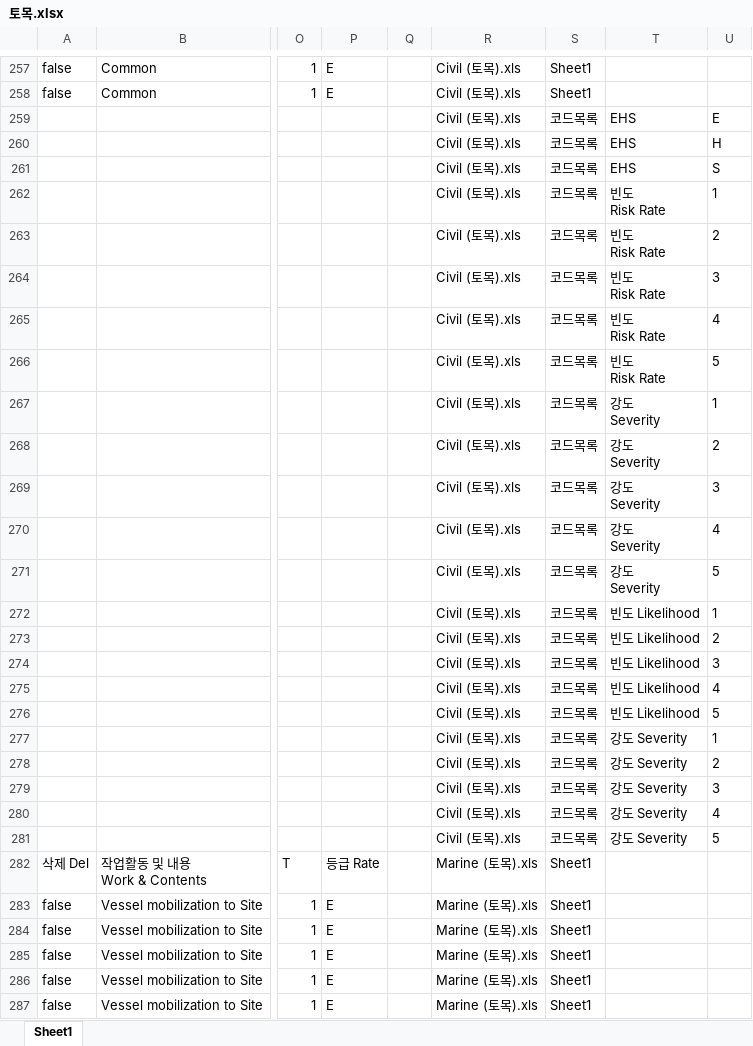
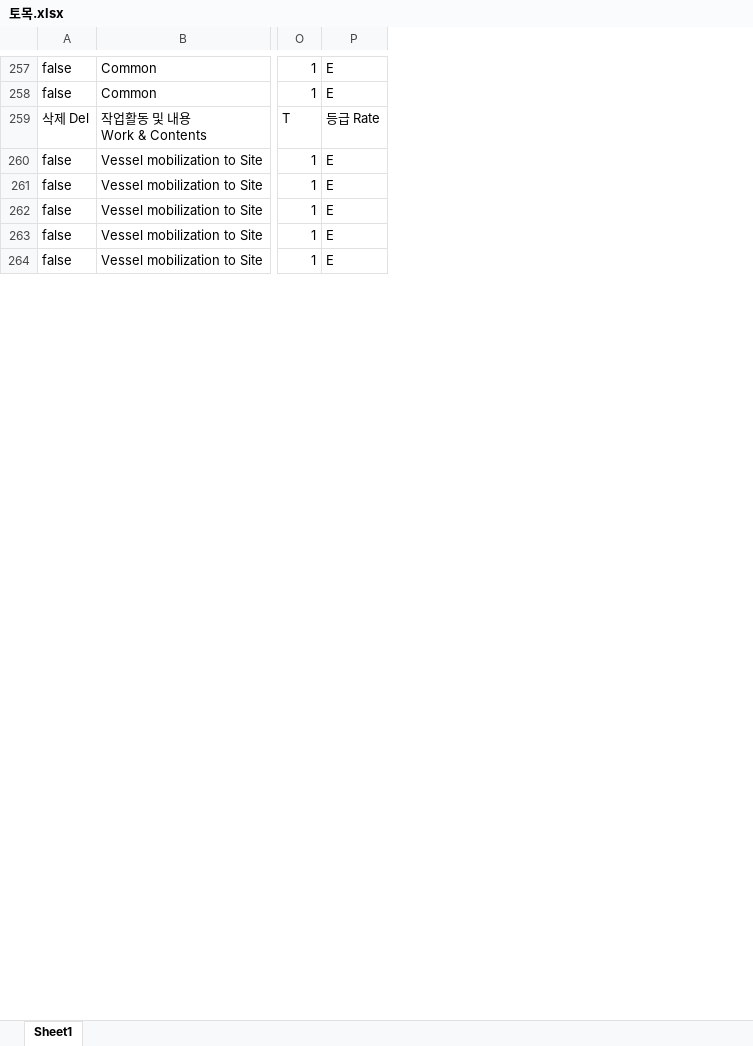
Before and after one commit to pkt0401/doosan_project, an Excel workbook: 토목.xlsx, sheet Sheet1, drawn as a sheet; only a part is shown, gaps mark what is left out; values as stored, in another font and other column widths than the file's, no borders; rows hold the shown columns only; ↵ is a line break in a cell; the diff covers the shown part only; the diff names each change by its address in the sheet, - before the commit and + after, or states it on an @@ line.

```diff
--- a/토목.xlsx (sheet Sheet1)
+++ b/토목.xlsx (sheet Sheet1)
-column Q, empty
-column R, rows 257-258: Civil (토목).xls | Civil (토목).xls; rows 282-287: all Marine (토목).xls
-column S, rows 257-258: Sheet1 | Sheet1; rows 282-287: all Sheet1
-column T, empty
-column U, empty
-row 259:  |  |  |  |  | Civil (토목).xls | 코드목록 | EHS | E
-row 260:  |  |  |  |  | Civil (토목).xls | 코드목록 | EHS | H
-row 261:  |  |  |  |  | Civil (토목).xls | 코드목록 | EHS | S
-row 262:  |  |  |  |  | Civil (토목).xls | 코드목록 | 빈도 ↵ Risk Rate | 1
-row 263:  |  |  |  |  | Civil (토목).xls | 코드목록 | 빈도 ↵ Risk Rate | 2
-row 264:  |  |  |  |  | Civil (토목).xls | 코드목록 | 빈도 ↵ Risk Rate | 3
-row 265:  |  |  |  |  | Civil (토목).xls | 코드목록 | 빈도 ↵ Risk Rate | 4
-row 266:  |  |  |  |  | Civil (토목).xls | 코드목록 | 빈도 ↵ Risk Rate | 5
-row 267:  |  |  |  |  | Civil (토목).xls | 코드목록 | 강도 ↵ Severity | 1
-row 268:  |  |  |  |  | Civil (토목).xls | 코드목록 | 강도 ↵ Severity | 2
-row 269:  |  |  |  |  | Civil (토목).xls | 코드목록 | 강도 ↵ Severity | 3
-row 270:  |  |  |  |  | Civil (토목).xls | 코드목록 | 강도 ↵ Severity | 4
-row 271:  |  |  |  |  | Civil (토목).xls | 코드목록 | 강도 ↵ Severity | 5
-row 272:  |  |  |  |  | Civil (토목).xls | 코드목록 | 빈도 Likelihood | 1
-row 273:  |  |  |  |  | Civil (토목).xls | 코드목록 | 빈도 Likelihood | 2
-row 274:  |  |  |  |  | Civil (토목).xls | 코드목록 | 빈도 Likelihood | 3
-row 275:  |  |  |  |  | Civil (토목).xls | 코드목록 | 빈도 Likelihood | 4
-row 276:  |  |  |  |  | Civil (토목).xls | 코드목록 | 빈도 Likelihood | 5
-row 277:  |  |  |  |  | Civil (토목).xls | 코드목록 | 강도 Severity | 1
-row 278:  |  |  |  |  | Civil (토목).xls | 코드목록 | 강도 Severity | 2
-row 279:  |  |  |  |  | Civil (토목).xls | 코드목록 | 강도 Severity | 3
-row 280:  |  |  |  |  | Civil (토목).xls | 코드목록 | 강도 Severity | 4
-row 281:  |  |  |  |  | Civil (토목).xls | 코드목록 | 강도 Severity | 5
```
Also changed, not shown: 23 removed rows elsewhere in this sheet, 건축.xlsx, 플랜트.xlsx.
